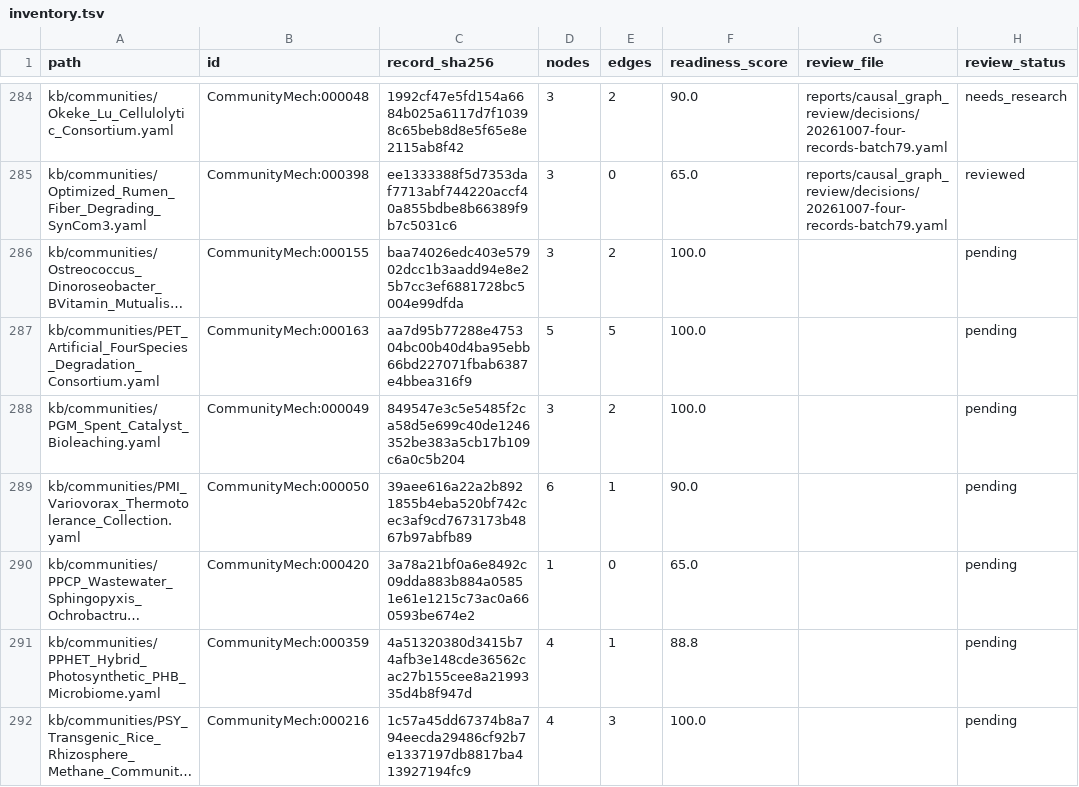
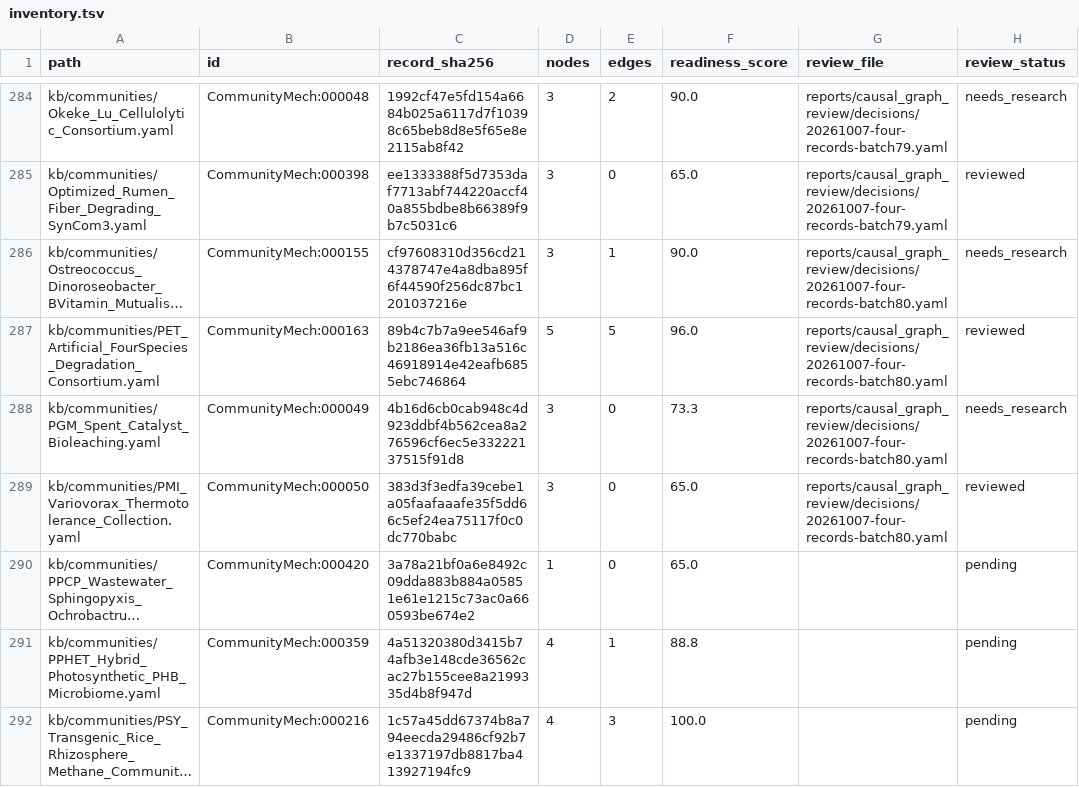
Before and after one commit to CultureBotAI/CommunityMech, a TSV file: reports/causal_graph_review/inventory.tsv, drawn as a sheet; only a part is shown, gaps mark what is left out; long unchanged cells end in …; the diff names each change by its address in the sheet, - before the commit and + after, or states it on an @@ line.

Commit message:
Separate vitamin, PET, catalyst and plant-protection causal evidence

```diff
--- a/reports/causal_graph_review/inventory.tsv
+++ b/reports/causal_graph_review/inventory.tsv
-C286 (record_sha256): baa74026edc403e57902dcc1b3aadd94e8e25b7cc3ef6881728bc5004e99dfda
+C286 (record_sha256): cf97608310d356cd214378747e4a8dba895f6f44590f256dc87bc1201037216e
-E286 (edges): 2
+E286 (edges): 1
-F286 (readiness_score): 100.0
+F286 (readiness_score): 90.0
-G286:G289 (review_file): (empty)
+G286:G289 (review_file): reports/causal_graph_review/decisions/20261007-four-records-batch80.yaml
-H286 (review_status): pending
+H286 (review_status): needs_research
-C287 (record_sha256): aa7d95b77288e475304bc00b40d4ba95ebb66bd227071fbab6387e4bbea316f9
+C287 (record_sha256): 89b4c7b7a9ee546af9b2186ea36fb13a516c46918914e42eafb6855ebc746864
-F287 (readiness_score): 100.0
+F287 (readiness_score): 96.0
-H287 (review_status): pending
+H287 (review_status): reviewed
-C288 (record_sha256): 849547e3c5e5485f2ca58d5e699c40de1246352be383a5cb17b109c6a0c5b204
+C288 (record_sha256): 4b16d6cb0cab948c4d923ddbf4b562cea8a276596cf6ec5e33222137515f91d8
-E288 (edges): 2
+E288 (edges): 0
-F288 (readiness_score): 100.0
+F288 (readiness_score): 73.3
-H288 (review_status): pending
+H288 (review_status): needs_research
-C289 (record_sha256): 39aee616a22a2b8921855b4eba520bf742cec3af9cd7673173b4867b97abfb89
+C289 (record_sha256): 383d3f3edfa39cebe1a05faafaaafe35f5dd66c5ef24ea75117f0c0dc770babc
-D289 (nodes): 6
+D289 (nodes): 3
-E289 (edges): 1
+E289 (edges): 0
-F289 (readiness_score): 90.0
+F289 (readiness_score): 65.0
-H289 (review_status): pending
+H289 (review_status): reviewed
```
Also changed, not shown: 19 other files.
